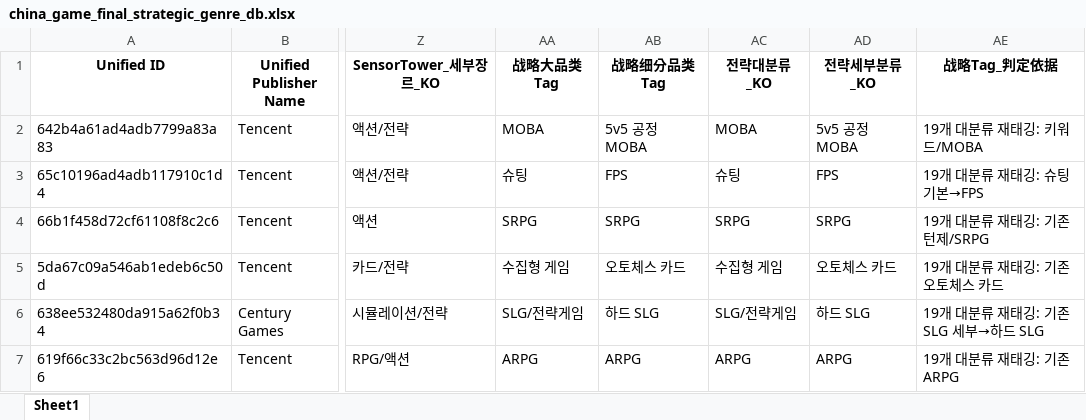
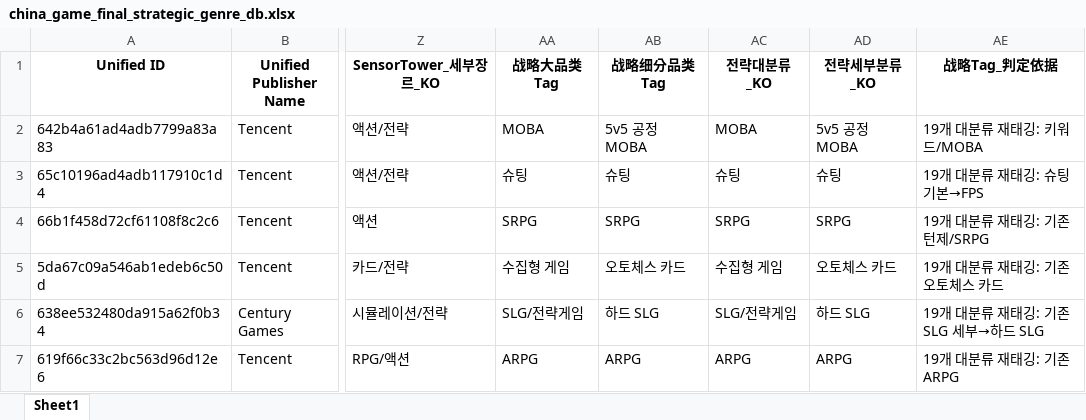
Before and after one commit to NK-rbdautobot/china-game-strategic-dashboard-public, an Excel workbook: docs/downloads/china_game_final_strategic_genre_db.xlsx, sheet Sheet1, drawn as a sheet; only a part is shown, gaps mark what is left out; values as stored, in another font and other column widths than the file's, no borders; the diff covers the shown part only; the diff names each change by its address in the sheet, - before the commit and + after, or states it on an @@ line.

```diff
--- a/docs/downloads/china_game_final_strategic_genre_db.xlsx (sheet Sheet1)
+++ b/docs/downloads/china_game_final_strategic_genre_db.xlsx (sheet Sheet1)
-AB3 (战略细分品类Tag): FPS
+AB3 (战略细分品类Tag): 슈팅
-AD3 (전략세부분류_KO): FPS
+AD3 (전략세부분류_KO): 슈팅
```
Also changed, not shown: 30 edited cells elsewhere in this sheet, 4 other files.
